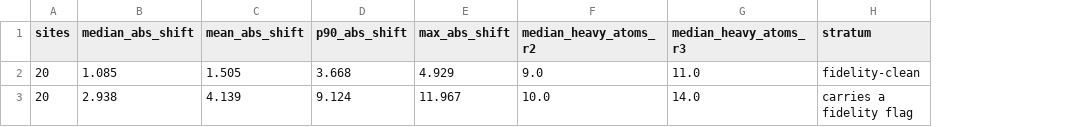
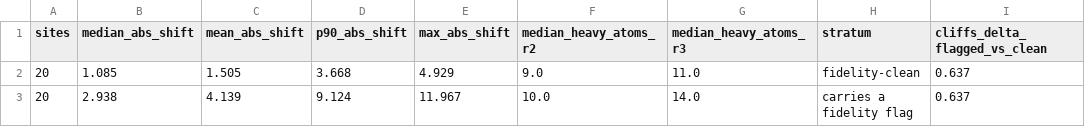
Before and after one commit to olaniyiolaniru/electrophilic-np-africa, a TSV file: data/truncation_radius_summary.tsv, drawn as a sheet; the diff names each change by its address in the sheet, - before the commit and + after, or states it on an @@ line.

Commit message:
Carry the fidelity-stratum effect size in the deposited summary table
The rank-based effect size between the flagged and fidelity-clean strata was
printed but not written out, so a value reported in the accompanying article had
no deposited source. It is now a column of truncation_radius_summary.tsv.

```diff
--- a/data/truncation_radius_summary.tsv
+++ b/data/truncation_radius_summary.tsv
+column I (cliffs_delta_flagged_vs_clean), rows 2-3: 0.637 | 0.637
```
Also changed, not shown: 1 other file.
